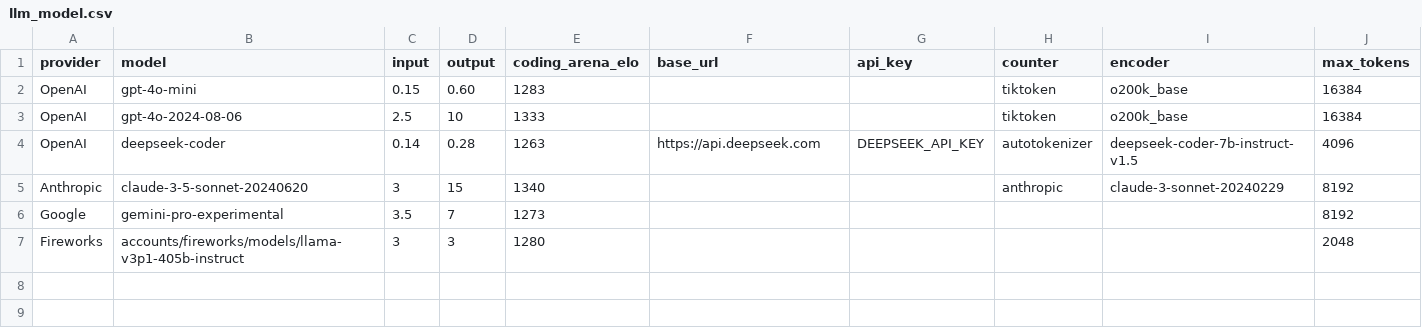
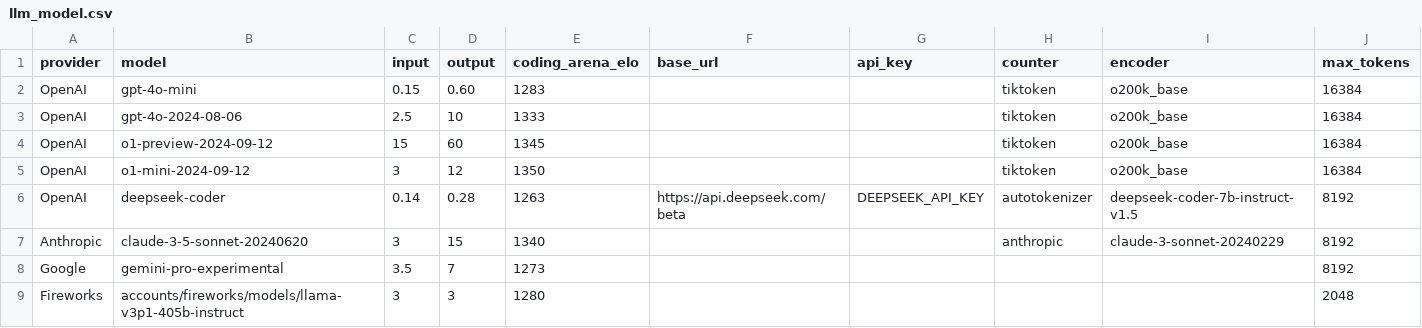
Before and after one commit to promptdriven/pdd, a CSV file: data/llm_model.csv, drawn as a sheet.

Commit message:
updated model table for o1

```diff
--- a/data/llm_model.csv
+++ b/data/llm_model.csv
@@ -3,3 +3,5 @@ OpenAI,gpt-4o-mini,0.15,0.60,1283,,,tiktoken,o200k_base,16384
 OpenAI,gpt-4o-2024-08-06,2.5,10,1333,,,tiktoken,o200k_base,16384
-OpenAI,deepseek-coder,0.14,0.28,1263,https://api.deepseek.com,DEEPSEEK_API_KEY,autotokenizer,deepseek-coder-7b-instruct-v1.5,4096
+OpenAI,o1-preview-2024-09-12,15,60,1345,,,tiktoken,o200k_base,16384
+OpenAI,o1-mini-2024-09-12,3,12,1350,,,tiktoken,o200k_base,16384
+OpenAI,deepseek-coder,0.14,0.28,1263,https://api.deepseek.com/beta,DEEPSEEK_API_KEY,autotokenizer,deepseek-coder-7b-instruct-v1.5,8192
 Anthropic,claude-3-5-sonnet-20240620,3,15,1340,,,anthropic,claude-3-sonnet-20240229,8192
```
